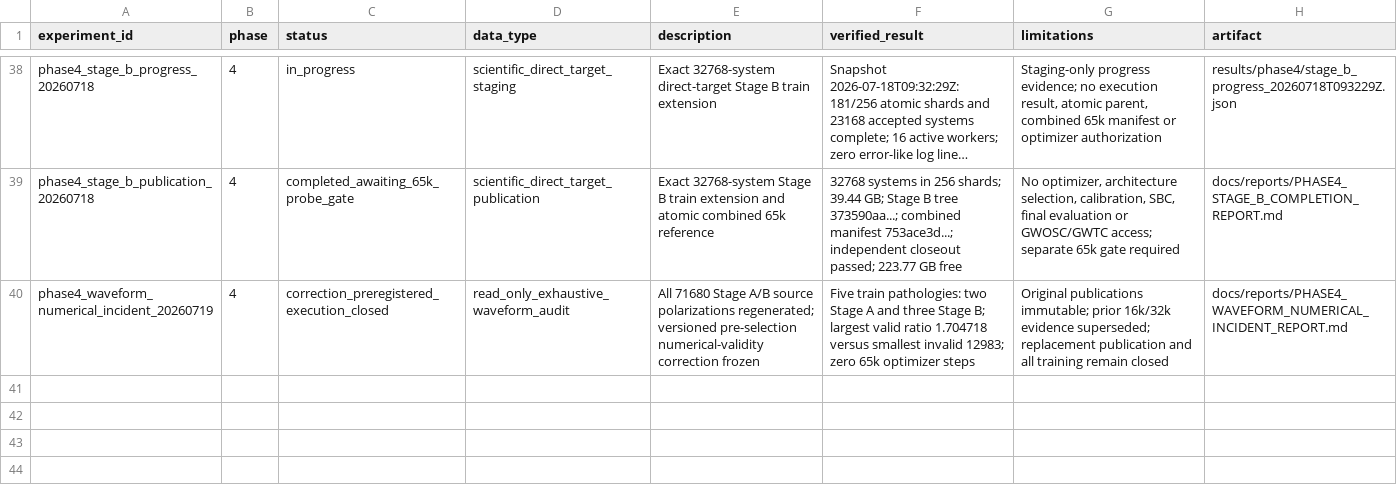
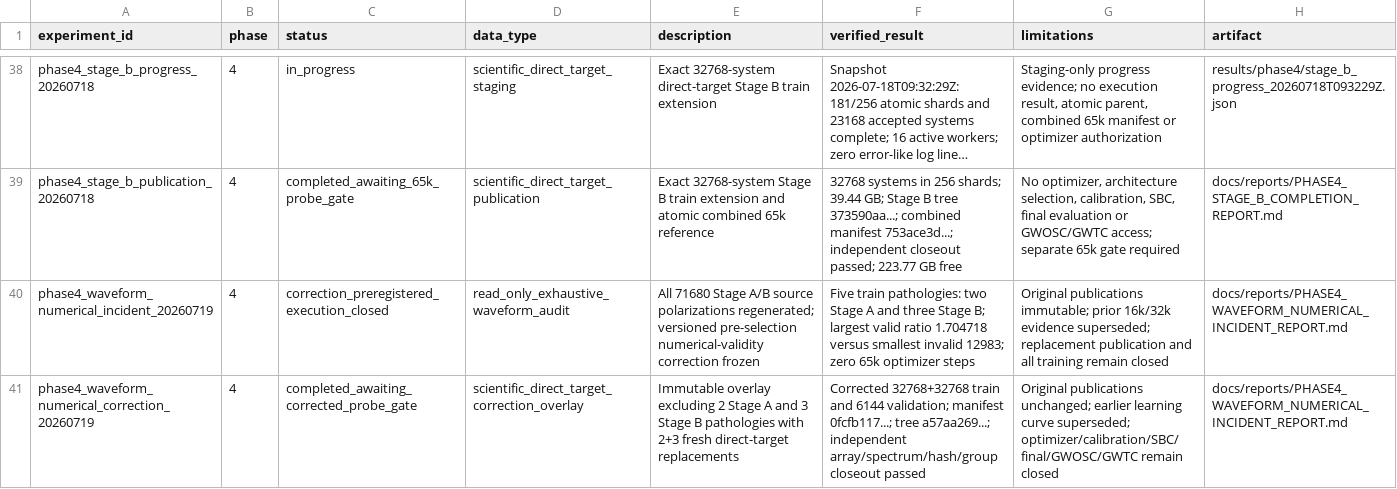
Before and after one commit to lanhung/gw-ampl-est, a CSV file: results/experiment_registry.csv, drawn as a sheet; only a part is shown, gaps mark what is left out; long unchanged cells end in …; the diff names each change by its address in the sheet, - before the commit and + after, or states it on an @@ line.

```diff
--- a/results/experiment_registry.csv
+++ b/results/experiment_registry.csv
+row 41: phase4_waveform_numerical_correction_20260719 | 4 | completed_awaiting_corrected_probe_gate | scientific_direct_target_correction_overlay | Immutable overlay excluding 2 Stage A and 3 Stage B pathologies with 2+3 fresh direct-target replacements | Corrected 32768+32768 train and 6144 validation; manifest 0fcfb117...; tree a57aa269...; independent array/spectrum/hash/group closeout passed | Original publications unchanged; earlier learning curve superseded; optimizer/calibration/SBC/final/GWOSC/GWTC remain closed | docs/reports/PHASE4_WAVEFORM_NUMERICAL_INCIDENT_REPORT.md
```
Also changed, not shown: 9 other files.
